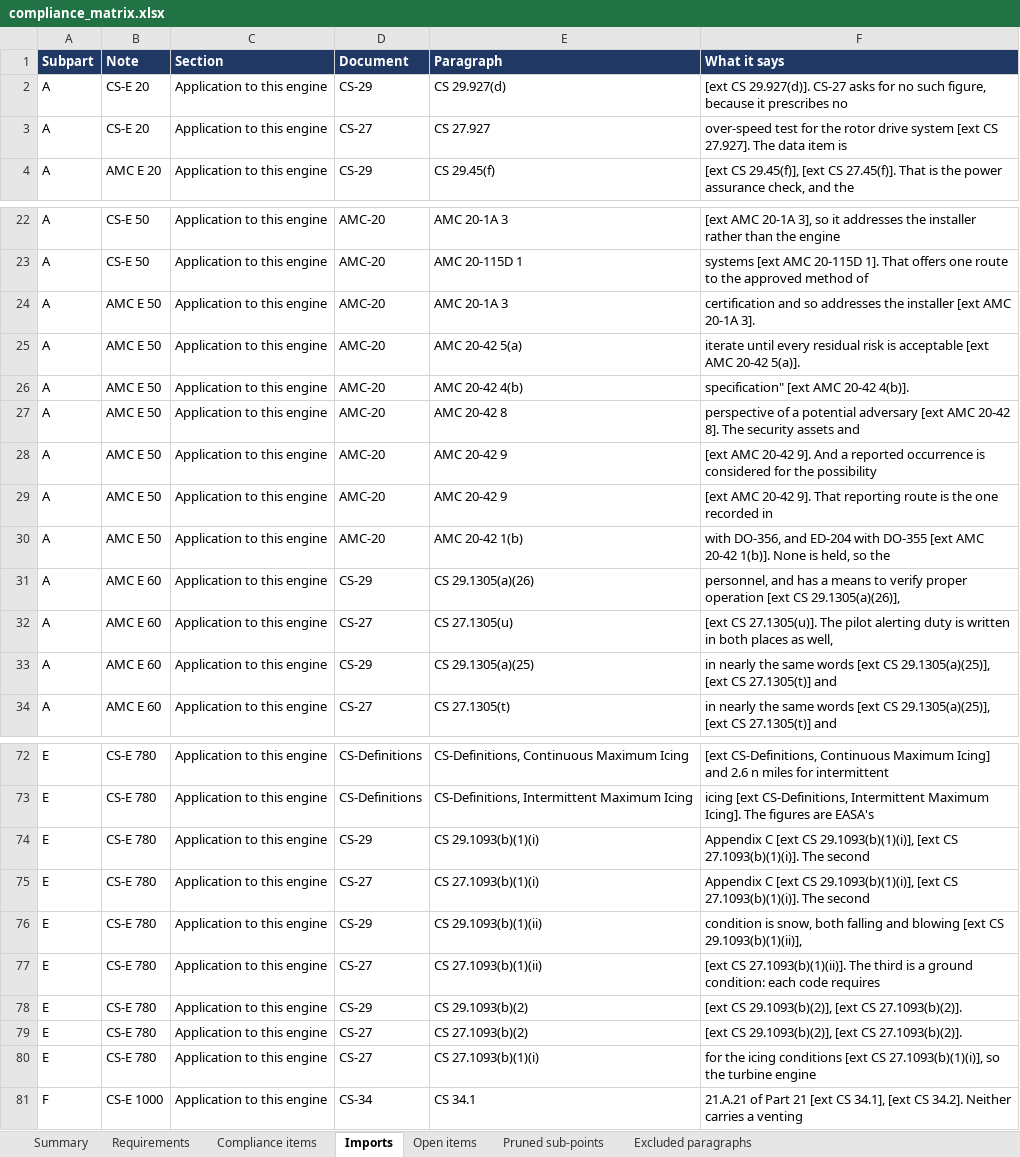
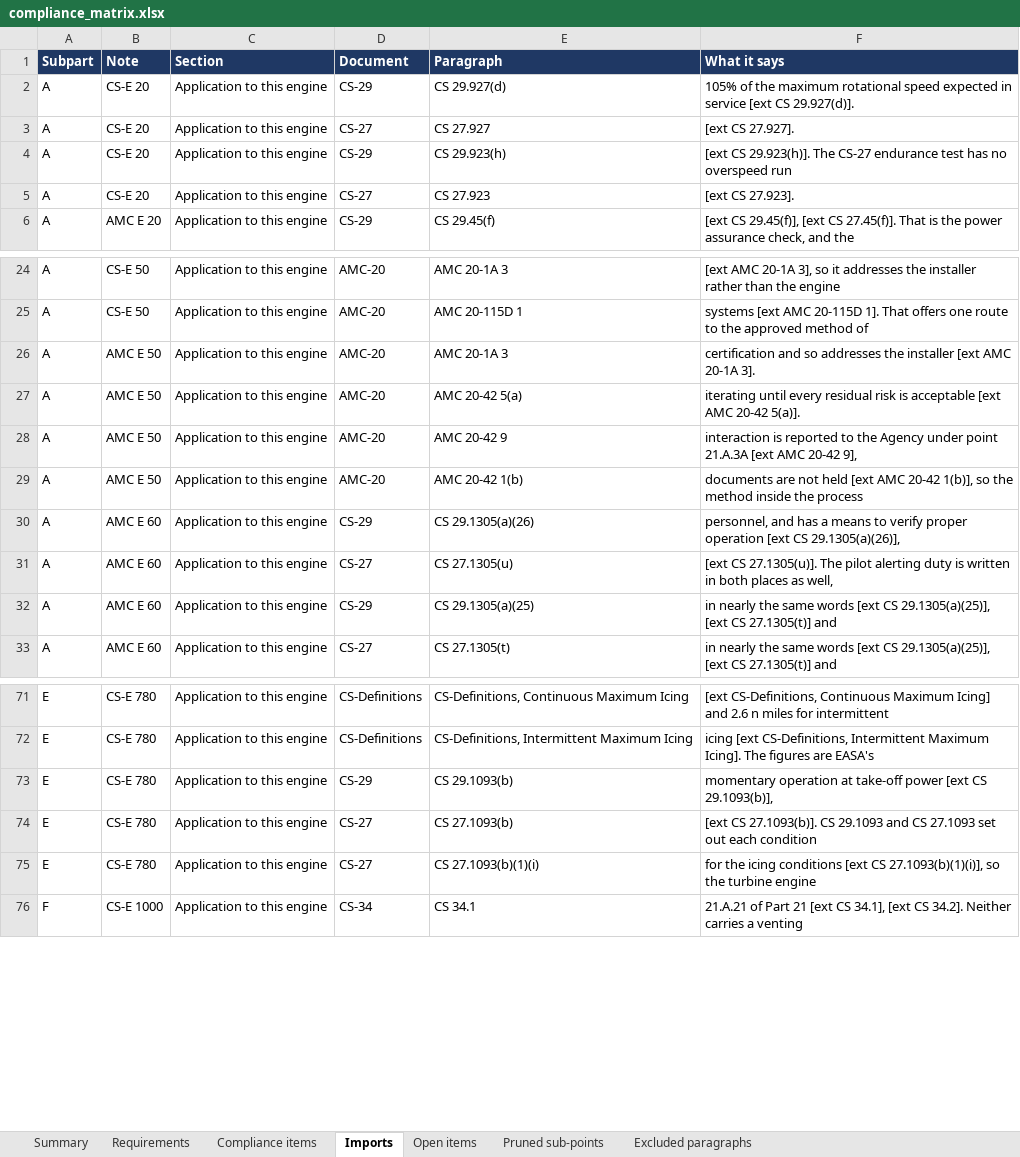
Before and after one commit to evrenge/CS-E, an Excel workbook: deck/compliance_matrix.xlsx, sheet Imports, drawn as a sheet; only a part is shown, gaps mark what is left out; values as stored, in another font and other column widths than the file's, no borders; removed rows and columns are numbered as before the commit, all else as after; the diff names each change by its address in the sheet, - before the commit and + after, or states it on an @@ line.

```diff
--- a/deck/compliance_matrix.xlsx (sheet Imports)
+++ b/deck/compliance_matrix.xlsx (sheet Imports)
-F2 (What it says): [ext CS 29.927(d)]. CS-27 asks for no such figure, because it prescribes no
+F2 (What it says): 105% of the maximum rotational speed expected in service [ext CS 29.927(d)].
-F3 (What it says): over-speed test for the rotor drive system [ext CS 27.927]. The data item is
+F3 (What it says): [ext CS 27.927].
+row 4: A | CS-E 20 | Application to this engine | CS-29 | CS 29.923(h) | [ext CS 29.923(h)]. The CS-27 endurance test has no overspeed run
+row 5: A | CS-E 20 | Application to this engine | CS-27 | CS 27.923 | [ext CS 27.923].
-F27 (What it says): iterate until every…
+F27 (What it says): iterating until every…
-row 26: A | AMC E 50 | Application to this engine | AMC-20 | AMC 20-42 4(b) | specification" [ext AMC 20-42 4(b)].
-row 27: A | AMC E 50 | Application to this engine | AMC-20 | AMC 20-42 8 | perspective of a potential adversary [ext AMC 20-42 8]. The security assets and
-row 28: A | AMC E 50 | Application to this engine | AMC-20 | AMC 20-42 9 | [ext AMC 20-42 9]. And a reported occurrence is considered for the possibility
-F28 (What it says): [ext AMC 20-42 9]. That reporting route is the one recorded in
+F28 (What it says): interaction is reported to the Agency under point 21.A.3A [ext AMC 20-42 9],
-F29 (What it says): with DO-356, and ED-204 with DO-355 [ext AMC 20-42 1(b)]. None is held, so the
+F29 (What it says): documents are not held [ext AMC 20-42 1(b)], so the method inside the process
-row 74: E | CS-E 780 | Application to this engine | CS-29 | CS 29.1093(b)(1)(i) | Appendix C [ext CS 29.1093(b)(1)(i)], [ext CS 27.1093(b)(1)(i)]. The second
-row 75: E | CS-E 780 | Application to this engine | CS-27 | CS 27.1093(b)(1)(i) | Appendix C [ext CS 29.1093(b)(1)(i)], [ext CS 27.1093(b)(1)(i)]. The second
-row 76: E | CS-E 780 | Application to this engine | CS-29 | CS 29.1093(b)(1)(ii) | condition is snow, both falling and blowing [ext CS 29.1093(b)(1)(ii)],
-row 77: E | CS-E 780 | Application to this engine | CS-27 | CS 27.1093(b)(1)(ii) | [ext CS 27.1093(b)(1)(ii)]. The third is a ground condition: each code requires
-E73 (Paragraph): CS 29.1093(b)(2)
+E73 (Paragraph): CS 29.1093(b)
-F73 (What it says): [ext CS 29.1093(b)(2)], [ext CS 27.1093(b)(2)].
+F73 (What it says): momentary operation at take-off power [ext CS 29.1093(b)],
-E74 (Paragraph): CS 27.1093(b)(2)
+E74 (Paragraph): CS 27.1093(b)
-F74 (What it says): [ext CS 29.1093(b)(2)], [ext CS 27.1093(b)(2)].
+F74 (What it says): [ext CS 27.1093(b)]. CS 29.1093 and CS 27.1093 set out each condition
```
Also changed, not shown: sheet Open items, sheet Summary, 1 other file.
